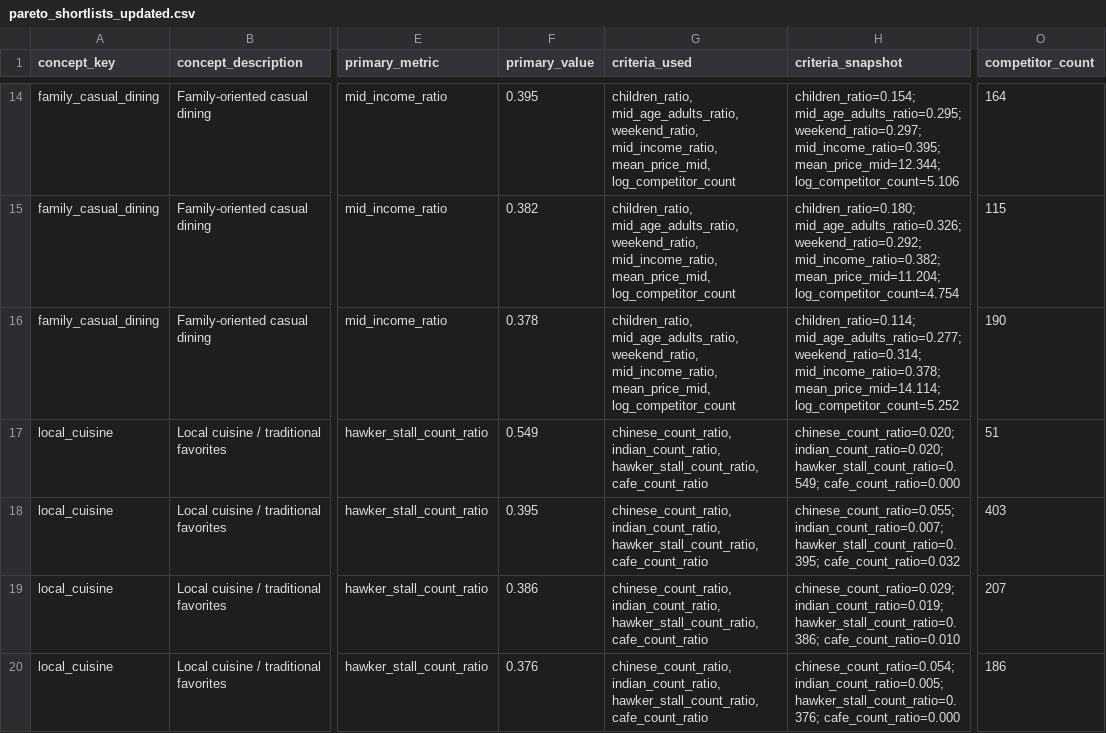
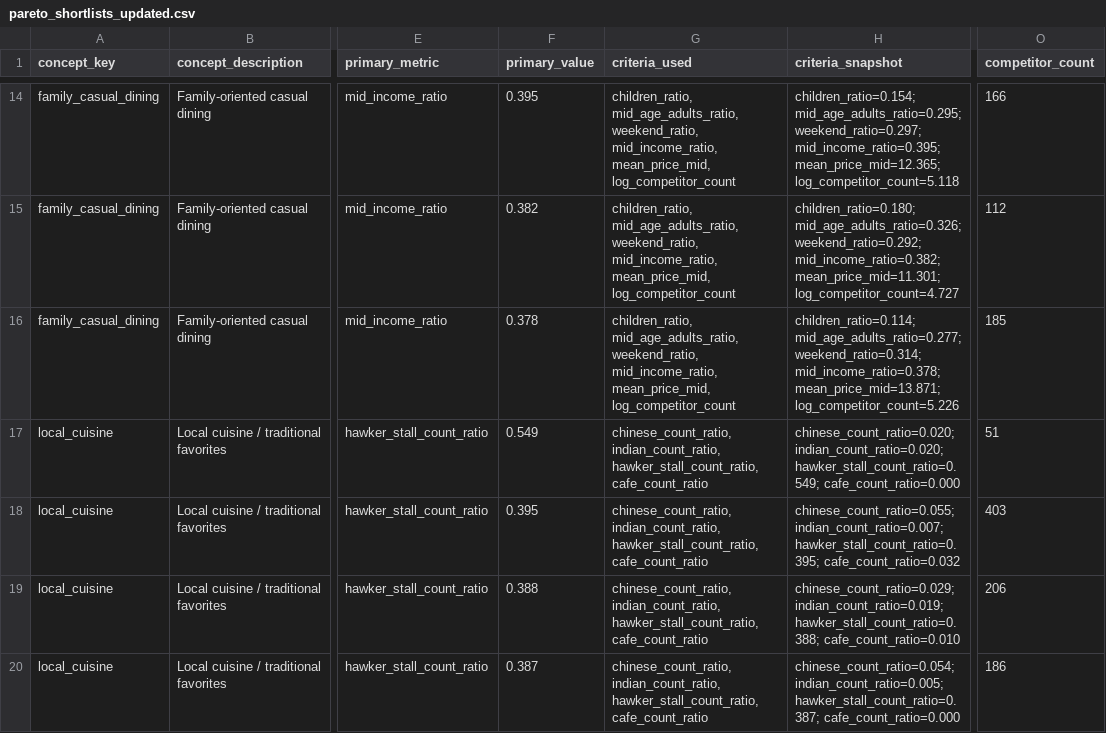
Before and after one commit to nadiavictoria/fnb-analytics, a CSV file: pareto_shortlists_updated.csv, drawn as a sheet; only a part is shown, gaps mark what is left out; the diff covers the shown part only; the diff names each change by its address in the sheet, - before the commit and + after, or states it on an @@ line.

```diff
--- a/pareto_shortlists_updated.csv
+++ b/pareto_shortlists_updated.csv
-H14 (criteria_snapshot): …weekend_ratio=0.297; mid_income_ratio=0.395; mean_price_mid=12.344; log_competitor_count=5.106
+H14 (criteria_snapshot): …weekend_ratio=0.297; mid_income_ratio=0.395; mean_price_mid=12.365; log_competitor_count=5.118
-O14 (competitor_count): 164
+O14 (competitor_count): 166
-H15 (criteria_snapshot): …weekend_ratio=0.292; mid_income_ratio=0.382; mean_price_mid=11.204; log_competitor_count=4.754
+H15 (criteria_snapshot): …weekend_ratio=0.292; mid_income_ratio=0.382; mean_price_mid=11.301; log_competitor_count=4.727
-O15 (competitor_count): 115
+O15 (competitor_count): 112
-H16 (criteria_snapshot): …weekend_ratio=0.314; mid_income_ratio=0.378; mean_price_mid=14.114; log_competitor_count=5.252
+H16 (criteria_snapshot): …weekend_ratio=0.314; mid_income_ratio=0.378; mean_price_mid=13.871; log_competitor_count=5.226
-O16 (competitor_count): 190
+O16 (competitor_count): 185
-F19 (primary_value): 0.386
+F19 (primary_value): 0.388
-H19 (criteria_snapshot): chinese_count_ratio=0.029; indian_count_ratio=0.019; hawker_stall_count_ratio=0.386; cafe_count_ratio=0.010
+H19 (criteria_snapshot): chinese_count_ratio=0.029; indian_count_ratio=0.019; hawker_stall_count_ratio=0.388; cafe_count_ratio=0.010
-O19 (competitor_count): 207
+O19 (competitor_count): 206
-F20 (primary_value): 0.376
+F20 (primary_value): 0.387
-H20 (criteria_snapshot): chinese_count_ratio=0.054; indian_count_ratio=0.005; hawker_stall_count_ratio=0.376; cafe_count_ratio=0.000
+H20 (criteria_snapshot): chinese_count_ratio=0.054; indian_count_ratio=0.005; hawker_stall_count_ratio=0.387; cafe_count_ratio=0.000
```
Also changed, not shown: 1 added row, 1 removed row and 39 edited cells elsewhere in this file, master_dataset.csv, 8 other files.
